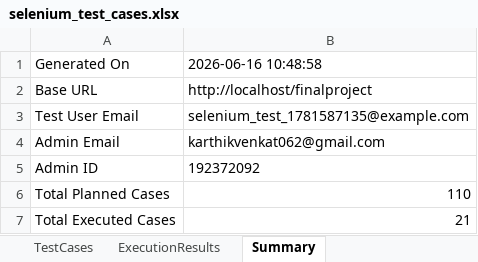
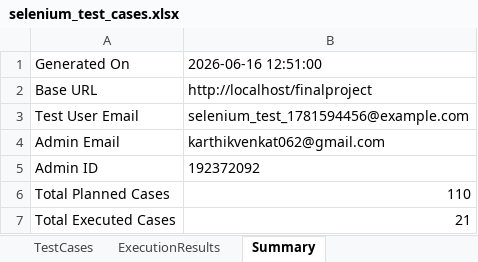
Before and after one commit to karthik143526/Finalproject, an Excel workbook: selenium_test_cases.xlsx, sheet Summary, drawn as a sheet; values as stored, in another font and other column widths than the file's, no borders; the diff names each change by its address in the sheet, - before the commit and + after, or states it on an @@ line.

Commit message:
Run selenium test

```diff
--- a/selenium_test_cases.xlsx (sheet Summary)
+++ b/selenium_test_cases.xlsx (sheet Summary)
-B1: 2026-06-16 10:48:58
+B1: 2026-06-16 12:51:00
-B3: selenium_test_1781587135@example.com
+B3: selenium_test_1781594456@example.com
```
Also changed, not shown: 1 other file.
